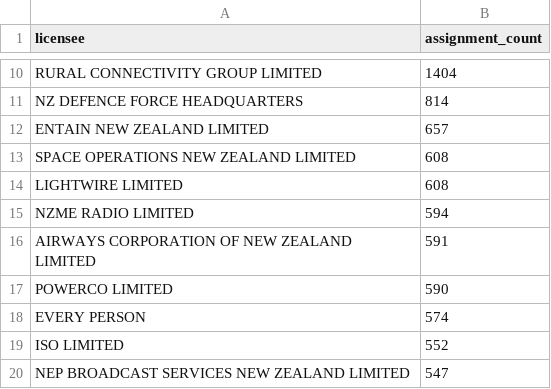
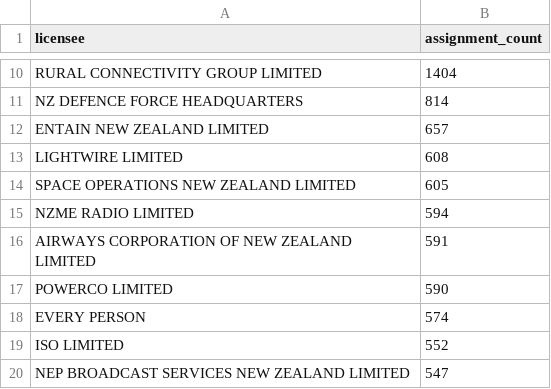
Before and after one commit to spectrumefficiencylimited/sel-current, a CSV file: silver/licensee_analytics.csv, drawn as a sheet; only a part is shown, gaps mark what is left out.

```diff
--- a/silver/licensee_analytics.csv
+++ b/silver/licensee_analytics.csv
@@ -12,4 +12,4 @@ NZ DEFENCE FORCE HEADQUARTERS,814
 ENTAIN NEW ZEALAND LIMITED,657
-SPACE OPERATIONS NEW ZEALAND LIMITED,608
 LIGHTWIRE LIMITED,608
+SPACE OPERATIONS NEW ZEALAND LIMITED,605
 NZME RADIO LIMITED,594
```
Also changed, not shown: 6 other files.
